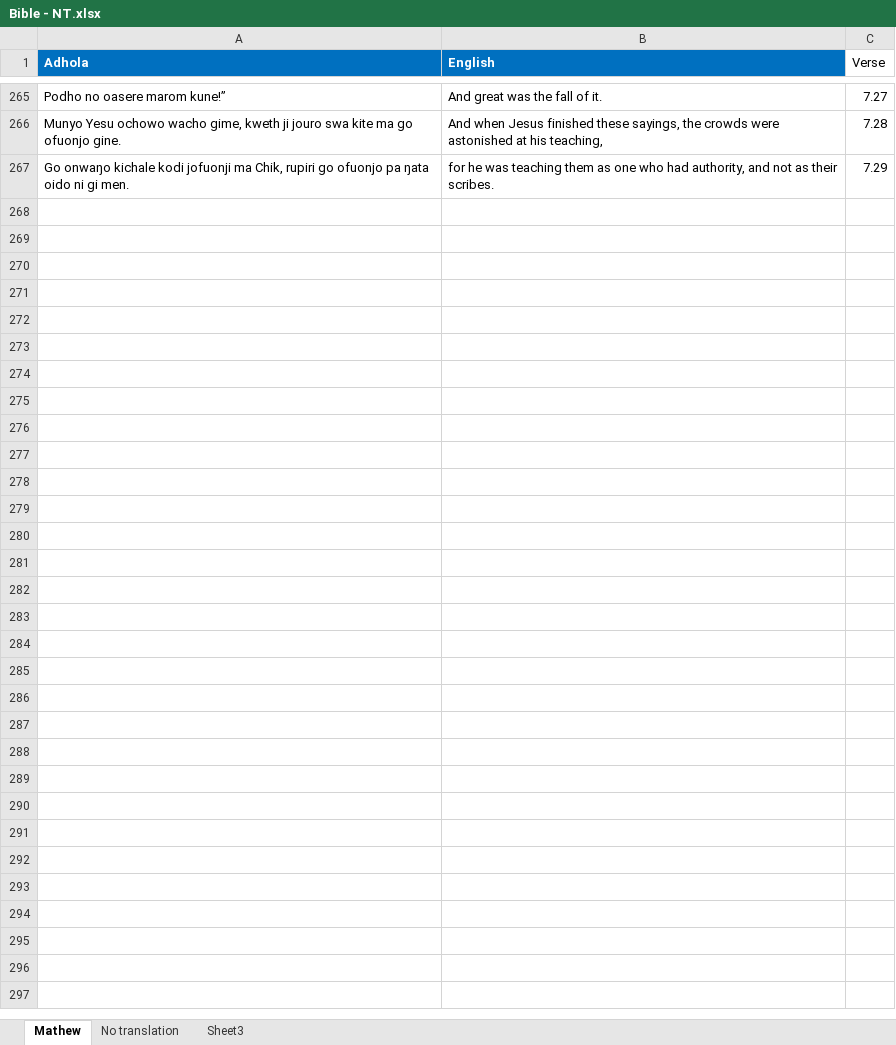
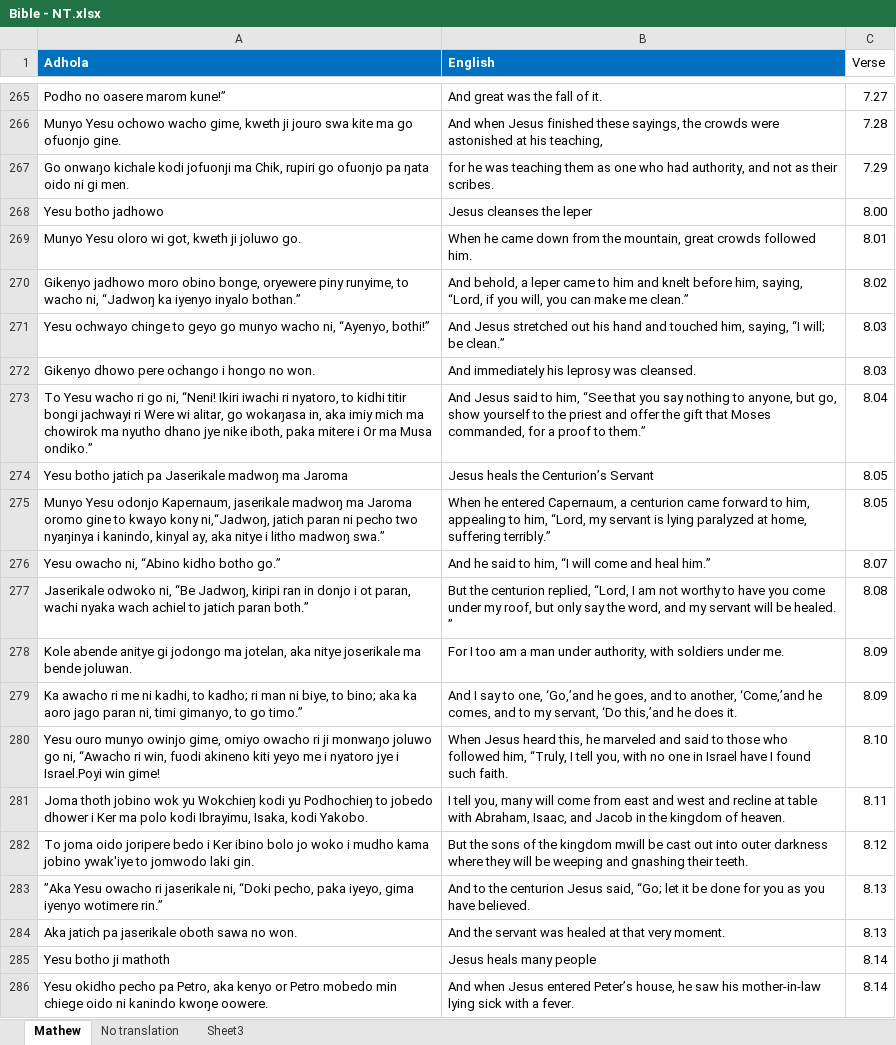
Before and after one commit to Pogayo/ADH-EN_MT_Dataset, an Excel workbook: Bible - NT.xlsx, sheet Mathew, drawn as a sheet; only a part is shown, gaps mark what is left out; values as stored, in another font and other column widths than the file's, no borders; the diff covers the shown part only; the diff names each change by its address in the sheet, - before the commit and + after, or states it on an @@ line.

Commit message:
Added Matthew 8

```diff
--- a/Bible - NT.xlsx (sheet Mathew)
+++ b/Bible - NT.xlsx (sheet Mathew)
+row 268: Yesu botho jadhowo | Jesus cleanses the leper | 8.00
+row 269: Munyo Yesu oloro wi got, kweth ji joluwo go. | When he came down from the mountain, great crowds followed him. | 8.01
+row 270: Gikenyo jadhowo moro obino bonge, oryewere piny runyime, to wacho ni, “Jadwoŋ ka iyenyo inyalo bothan.” | And behold, a leper came to him and knelt before him, saying, “Lord, if you will, you can make me clean.” | 8.02
+row 271: Yesu ochwayo chinge to geyo go munyo wacho ni, “Ayenyo, bothi!” | And Jesus stretched out his hand and touched him, saying, “I will; be clean.” | 8.03
+row 272: Gikenyo dhowo pere ochango i hongo no won. | And immediately his leprosy was cleansed. | 8.03
+row 273: To Yesu wacho ri go ni, “Neni! Ikiri iwachi ri nyatoro, to kidhi titir bongi jachwayi ri Were wi alitar, go wokaŋasa in, aka imiy mich ma chowirok ma nyutho dhano jye nike iboth, paka mitere i Or ma Musa ondiko.” | And Jesus said to him, “See that you say nothing to anyone, but go, show yourself to the priest and offer the gift that Moses commanded, for a proof to them.” | 8.04
+row 274: Yesu botho jatich pa Jaserikale madwoŋ ma Jaroma | Jesus heals the Centurion’s Servant | 8.05
+row 275: Munyo Yesu odonjo Kapernaum, jaserikale madwoŋ ma Jaroma oromo gine to kwayo kony ni,“Jadwoŋ, jatich paran ni pecho two nyaŋinya i kanindo, kinyal ay, aka nitye i litho madwoŋ swa.” | When he entered Capernaum, a centurion came forward to him, appealing to him, “Lord, my servant is lying paralyzed at home, suffering terribly.” | 8.05
+row 276: Yesu owacho ni, “Abino kidho botho go.” | And he said to him, “I will come and heal him.” | 8.07
+row 277: Jaserikale odwoko ni, “Be Jadwoŋ, kiripi ran in donjo i ot paran, wachi nyaka wach achiel to jatich paran both.” | But the centurion replied, “Lord, I am not worthy to have you come under my roof, but only say the word, and my servant will be healed. ” | 8.08
+row 278: Kole abende anitye gi jodongo ma jotelan, aka nitye joserikale ma bende joluwan. | For I too am a man under authority, with soldiers under me. | 8.09
+row 279: Ka awacho ri me ni kadhi, to kadho; ri man ni biye, to bino; aka ka aoro jago paran ni, timi gimanyo, to go timo.” | And I say to one, ‘Go,’and he goes, and to another, ‘Come,’and he comes, and to my servant, ‘Do this,’and he does it. | 8.09
+row 280: Yesu ouro munyo owinjo gime, omiyo owacho ri ji monwaŋo joluwo go ni, “Awacho ri win, fuodi akineno kiti yeyo me i nyatoro jye i Israel.Poyi win gime! | When Jesus heard this, he marveled and said to those who followed him, “Truly, I tell you, with no one in Israel have I found such faith. | 8.10
+row 281: Joma thoth jobino wok yu Wokchieŋ kodi yu Podhochieŋ to jobedo dhower i Ker ma polo kodi Ibrayimu, Isaka, kodi Yakobo. | I tell you, many will come from east and west and recline at table with Abraham, Isaac, and Jacob in the kingdom of heaven. | 8.11
+row 282: To joma oido joripere bedo i Ker ibino bolo jo woko i mudho kama jobino ywak'iye to jomwodo laki gin. | But the sons of the kingdom mwill be cast out into outer darkness where they will be weeping and gnashing their teeth. | 8.12
+row 283: ”Aka Yesu owacho ri jaserikale ni, “Doki pecho, paka iyeyo, gima iyenyo wotimere rin.” | And to the centurion Jesus said, “Go; let it be done for you as you have believed. | 8.13
+row 284: Aka jatich pa jaserikale oboth sawa no won. | And the servant was healed at that very moment. | 8.13
+row 285: Yesu botho ji mathoth | Jesus heals many people | 8.14
+row 286: Yesu okidho pecho pa Petro, aka kenyo or Petro mobedo min chiege oido ni kanindo kwoŋe oowere. | And when Jesus entered Peter’s house, he saw his mother-in-law lying sick with a fever. | 8.14
```
Also changed, not shown: 28 added rows elsewhere in this sheet, sheet No translation.
